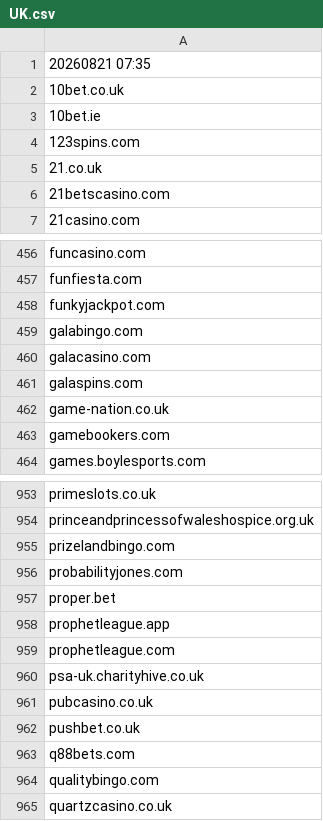
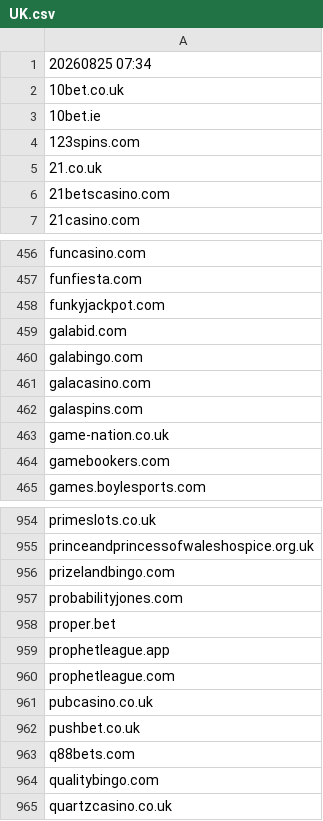
Before and after one commit to itsJustinCase/gamble-eagle, a CSV file: UK.csv, drawn as a sheet; only a part is shown, gaps mark what is left out.

Commit message:
update UK.csv

```diff
--- a/UK.csv
+++ b/UK.csv
@@ -1,2 +1,2 @@
-20260821 07:35
+20260825 07:34
 10bet.co.uk
@@ -458,2 +458,3 @@ funfiesta.com
 funkyjackpot.com
+galabid.com
 galabingo.com
@@ -959,3 +960,2 @@ prophetleague.app
 prophetleague.com
-psa-uk.charityhive.co.uk
 pubcasino.co.uk
```
